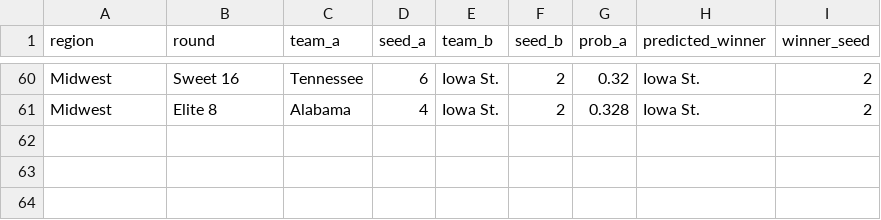
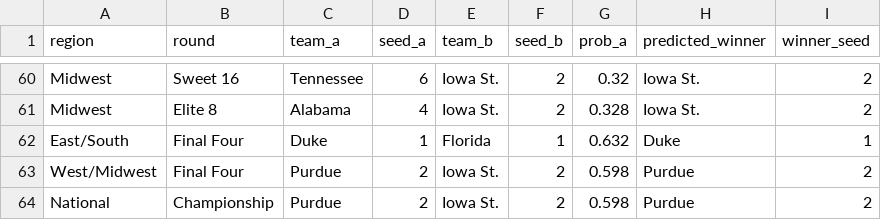
Before and after one commit to fmclaughlin44/marchmadnessproject, a CSV file: 2026_bracket_predictions.csv, drawn as a sheet; only a part is shown, gaps mark what is left out; the diff names each change by its address in the sheet, - before the commit and + after, or states it on an @@ line.

Commit message:
Upgrade model: DEV + Mania data, tuned RF, 0.1424 CV Brier

```diff
--- a/2026_bracket_predictions.csv
+++ b/2026_bracket_predictions.csv
+row 62: East/South | Final Four | Duke | 1 | Florida | 1 | 0.632 | Duke | 1
+row 63: West/Midwest | Final Four | Purdue | 2 | Iowa St. | 2 | 0.598 | Purdue | 2
+row 64: National | Championship | Purdue | 2 | Iowa St. | 2 | 0.598 | Purdue | 2
```
Also changed, not shown: 3 other files.
